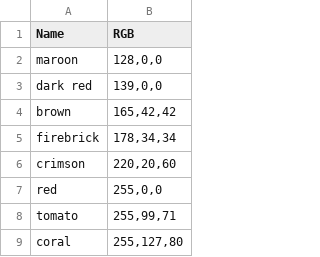
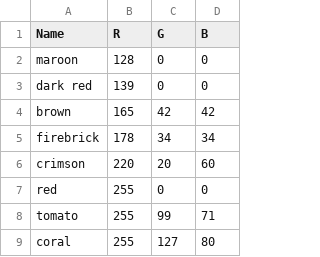
Before and after one commit to Marzdor/imageThing, a CSV file: ColorList.csv, drawn as a sheet; only a part is shown; removed rows and columns are numbered as before the commit, all else as after; the diff names each change by its address in the sheet, - before the commit and + after, or states it on an @@ line.

```diff
--- a/ColorList.csv
+++ b/ColorList.csv
-column B (RGB), rows 2-9: 128,0,0 | 139,0,0 | 165,42,42 | 178,34,34 | 220,20,60 | 255,0,0 | 255,99,71 | 255,127,80
+column B (R), rows 2-9: 128 | 139 | 165 | 178 | 220 | 255 | 255 | 255
+column C (G), rows 2-9: 0 | 0 | 42 | 34 | 20 | 0 | 99 | 127
+column D (B), rows 2-9: 0 | 0 | 42 | 34 | 60 | 0 | 71 | 80
```
Also changed, not shown: 1 other file.
